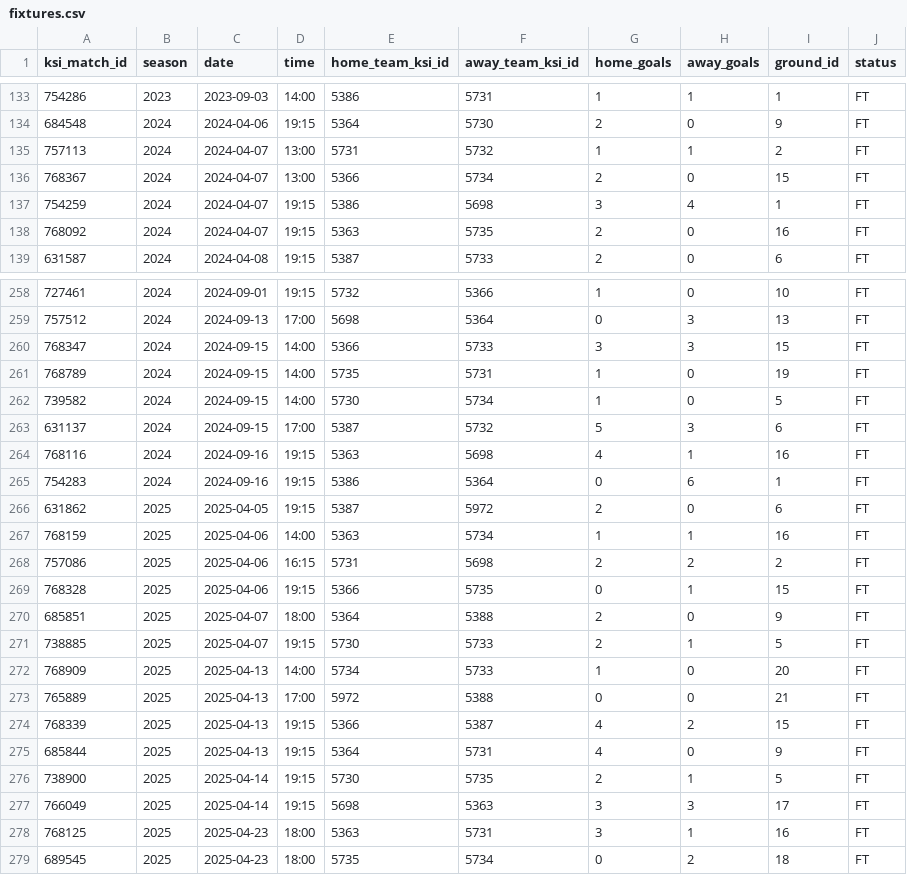
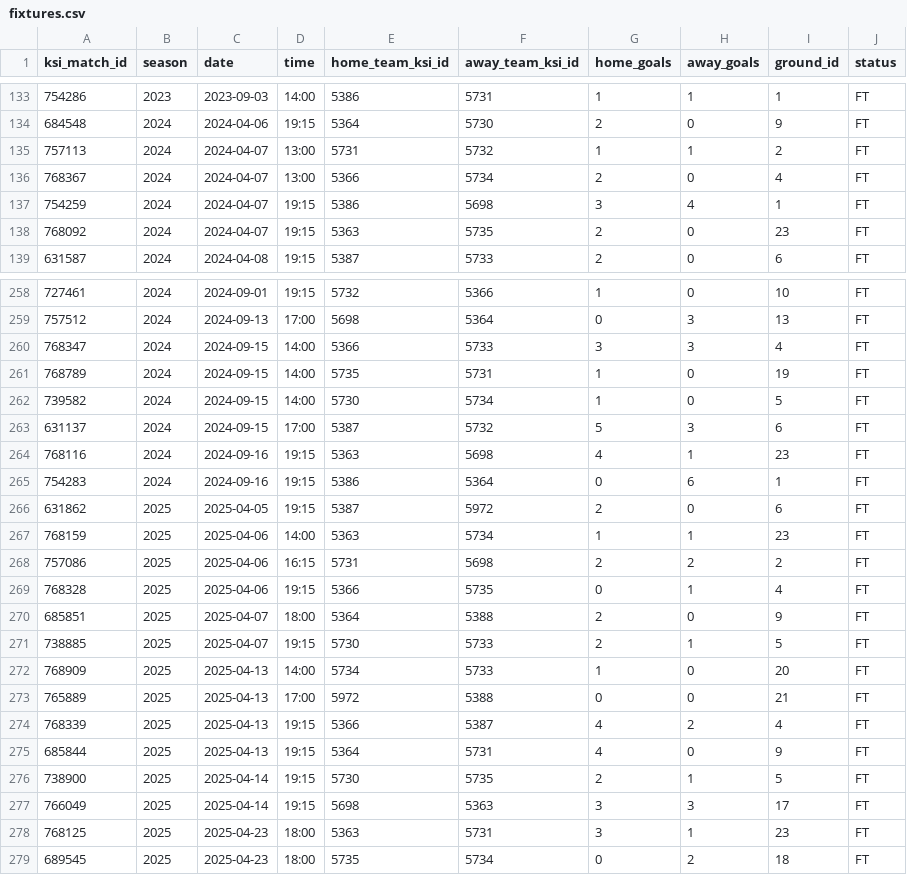
Before and after one commit to gudjont89/club-48, a CSV file: data/ksi/fixtures.csv, drawn as a sheet; only a part is shown, gaps mark what is left out; the diff covers the shown part only.

```diff
--- a/data/ksi/fixtures.csv
+++ b/data/ksi/fixtures.csv
@@ -135,5 +135,5 @@ ksi_match_id,season,date,time,home_team_ksi_id,away_team_ksi_id,home_goals,away_
 757113,2024,2024-04-07,13:00,5731,5732,1,1,2,FT
-768367,2024,2024-04-07,13:00,5366,5734,2,0,15,FT
+768367,2024,2024-04-07,13:00,5366,5734,2,0,4,FT
 754259,2024,2024-04-07,19:15,5386,5698,3,4,1,FT
-768092,2024,2024-04-07,19:15,5363,5735,2,0,16,FT
+768092,2024,2024-04-07,19:15,5363,5735,2,0,23,FT
 631587,2024,2024-04-08,19:15,5387,5733,2,0,6,FT
@@ -259,3 +259,3 @@ ksi_match_id,season,date,time,home_team_ksi_id,away_team_ksi_id,home_goals,away_
 757512,2024,2024-09-13,17:00,5698,5364,0,3,13,FT
-768347,2024,2024-09-15,14:00,5366,5733,3,3,15,FT
+768347,2024,2024-09-15,14:00,5366,5733,3,3,4,FT
 768789,2024,2024-09-15,14:00,5735,5731,1,0,19,FT
@@ -263,8 +263,8 @@ ksi_match_id,season,date,time,home_team_ksi_id,away_team_ksi_id,home_goals,away_
 631137,2024,2024-09-15,17:00,5387,5732,5,3,6,FT
-768116,2024,2024-09-16,19:15,5363,5698,4,1,16,FT
+768116,2024,2024-09-16,19:15,5363,5698,4,1,23,FT
 754283,2024,2024-09-16,19:15,5386,5364,0,6,1,FT
 631862,2025,2025-04-05,19:15,5387,5972,2,0,6,FT
-768159,2025,2025-04-06,14:00,5363,5734,1,1,16,FT
+768159,2025,2025-04-06,14:00,5363,5734,1,1,23,FT
 757086,2025,2025-04-06,16:15,5731,5698,2,2,2,FT
-768328,2025,2025-04-06,19:15,5366,5735,0,1,15,FT
+768328,2025,2025-04-06,19:15,5366,5735,0,1,4,FT
 685851,2025,2025-04-07,18:00,5364,5388,2,0,9,FT
@@ -273,3 +273,3 @@ ksi_match_id,season,date,time,home_team_ksi_id,away_team_ksi_id,home_goals,away_
 765889,2025,2025-04-13,17:00,5972,5388,0,0,21,FT
-768339,2025,2025-04-13,19:15,5366,5387,4,2,15,FT
+768339,2025,2025-04-13,19:15,5366,5387,4,2,4,FT
 685844,2025,2025-04-13,19:15,5364,5731,4,0,9,FT
@@ -277,3 +277,3 @@ ksi_match_id,season,date,time,home_team_ksi_id,away_team_ksi_id,home_goals,away_
 766049,2025,2025-04-14,19:15,5698,5363,3,3,17,FT
-768125,2025,2025-04-23,18:00,5363,5731,3,1,16,FT
+768125,2025,2025-04-23,18:00,5363,5731,3,1,23,FT
 689545,2025,2025-04-23,18:00,5735,5734,0,2,18,FT
```
Also changed, not shown: 35 edited cells elsewhere in this file, data/ksi/grounds.csv, data/ksi/team_seasons.csv, 1 other file.
